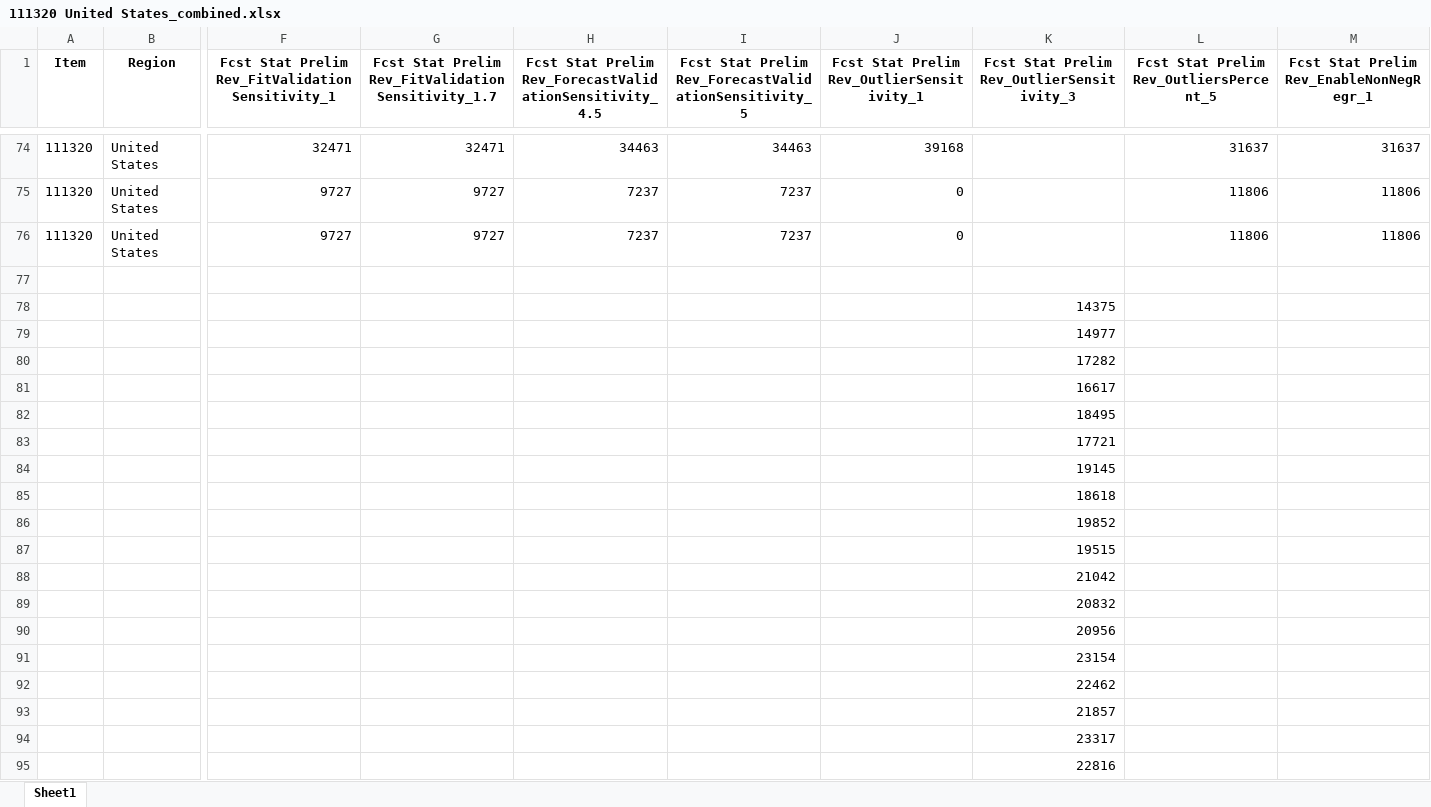
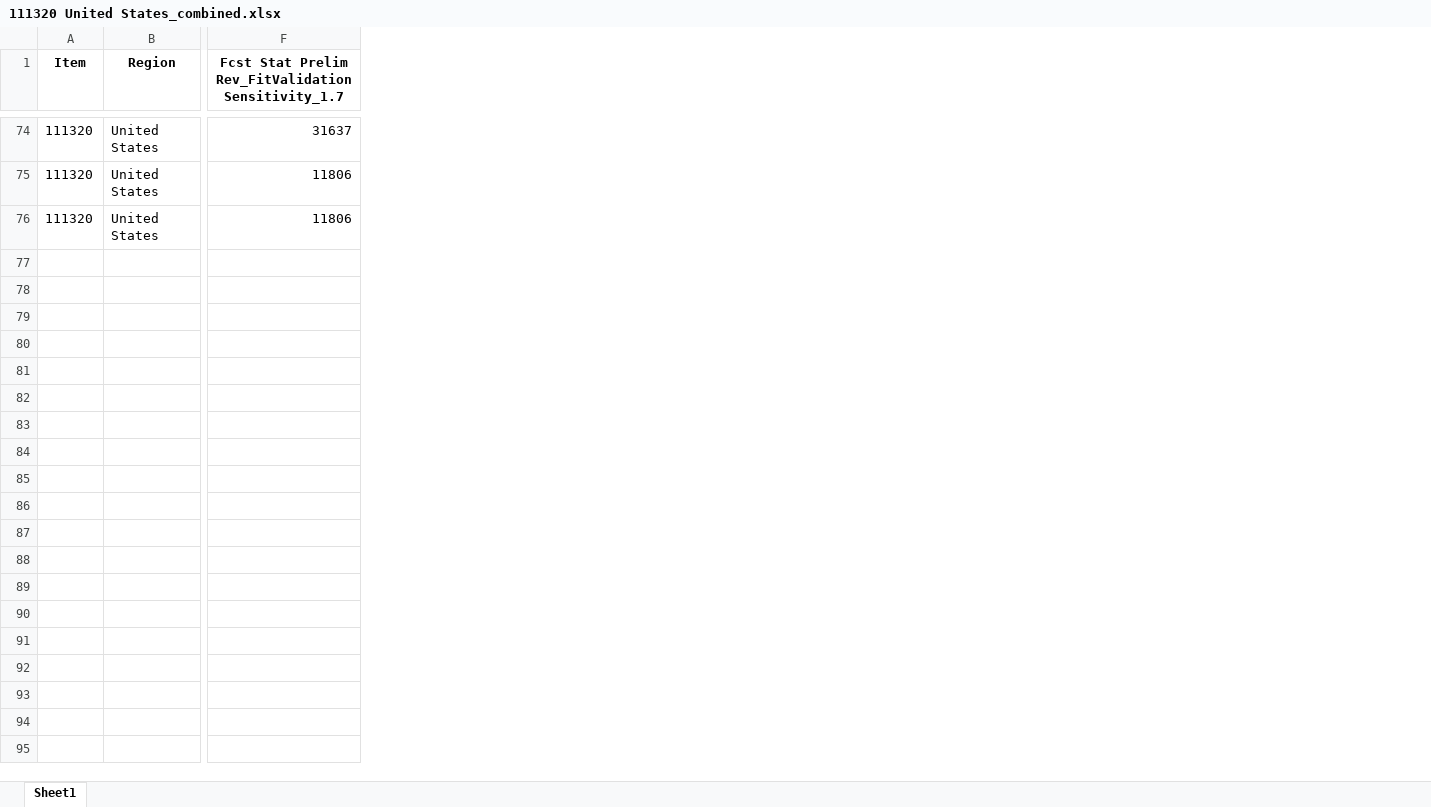
Before and after one commit to Yarden-Wilner/Auto-Parameters-Tuning, an Excel workbook: exported_dfs/111320 United States_combined.xlsx, sheet Sheet1, drawn as a sheet; only a part is shown, gaps mark what is left out; values as stored, in another font and other column widths than the file's, no borders; removed rows and columns are numbered as before the commit, all else as after; rows hold the shown columns only; the diff covers the shown part only; the diff names each change by its address in the sheet, - before the commit and + after, or states it on an @@ line.

```diff
--- a/exported_dfs/111320 United States_combined.xlsx (sheet Sheet1)
+++ b/exported_dfs/111320 United States_combined.xlsx (sheet Sheet1)
-column F, row 1: Fcst Stat Prelim Rev_FitValidationSensitivity_1; rows 74-76: 32471 | 9727 | 9727
-column G, row 1: Fcst Stat Prelim Rev_FitValidationSensitivity_1.7; rows 74-76: 32471 | 9727 | 9727
-column H, row 1: Fcst Stat Prelim Rev_ForecastValidationSensitivity_4.5; rows 74-76: 34463 | 7237 | 7237
-column I, row 1: Fcst Stat Prelim Rev_ForecastValidationSensitivity_5; rows 74-76: 34463 | 7237 | 7237
-column J, row 1: Fcst Stat Prelim Rev_OutlierSensitivity_1; rows 74-76: 39168 | 0 | 0
-column K, row 1: Fcst Stat Prelim Rev_OutlierSensitivity_3
-column M, row 1: Fcst Stat Prelim Rev_EnableNonNegRegr_1; rows 74-76: 31637 | 11806 | 11806
-F1: Fcst Stat Prelim Rev_OutliersPercent_5
+F1: Fcst Stat Prelim Rev_FitValidationSensitivity_1.7
-row 77: (empty)
-row 78:  |  |  |  |  |  |  | 14375
-row 79:  |  |  |  |  |  |  | 14977
-row 80:  |  |  |  |  |  |  | 17282
-row 81:  |  |  |  |  |  |  | 16617
-row 82:  |  |  |  |  |  |  | 18495
-row 83:  |  |  |  |  |  |  | 17721
-row 84:  |  |  |  |  |  |  | 19145
-row 85:  |  |  |  |  |  |  | 18618
-row 86:  |  |  |  |  |  |  | 19852
-row 87:  |  |  |  |  |  |  | 19515
-row 88:  |  |  |  |  |  |  | 21042
-row 89:  |  |  |  |  |  |  | 20832
-row 90:  |  |  |  |  |  |  | 20956
-row 91:  |  |  |  |  |  |  | 23154
-row 92:  |  |  |  |  |  |  | 22462
-row 93:  |  |  |  |  |  |  | 21857
-row 94:  |  |  |  |  |  |  | 23317
-row 95:  |  |  |  |  |  |  | 22816
```
Also changed, not shown: 56 removed rows elsewhere in this sheet, exported_dfs/107130-KNE United States_combined.xlsx, exported_dfs/111619 United States_combined.xlsx, 44 other files.
